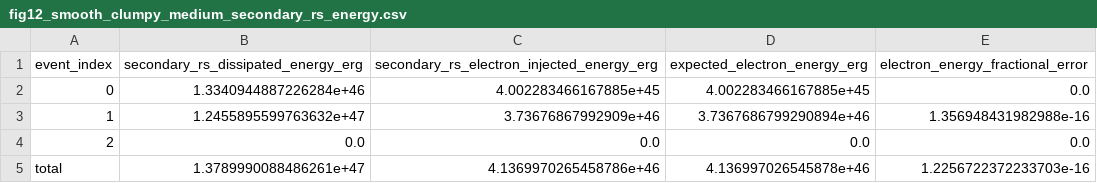
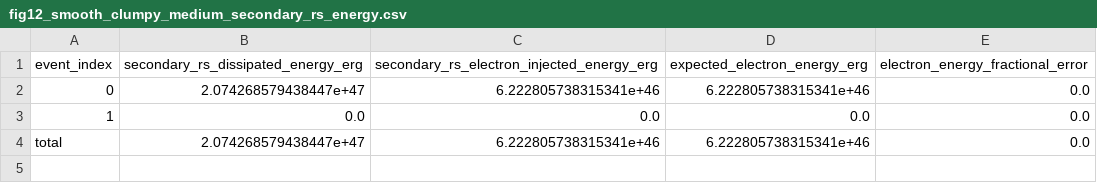
Before and after one commit to mikuru1096/ASGARD_GRBAfterglow, a CSV file: paper/source_data/benchmarks/density_structure/fig12_smooth_clumpy_medium_secondary_rs_energy.csv, drawn as a sheet.

```diff
--- a/paper/source_data/benchmarks/density_structure/fig12_smooth_clumpy_medium_secondary_rs_energy.csv
+++ b/paper/source_data/benchmarks/density_structure/fig12_smooth_clumpy_medium_secondary_rs_energy.csv
@@ -1,5 +1,4 @@
 event_index,secondary_rs_dissipated_energy_erg,secondary_rs_electron_injected_energy_erg,expected_electron_energy_erg,electron_energy_fractional_error
-0,1.3340944887226284e+46,4.002283466167885e+45,4.002283466167885e+45,0.0
-1,1.2455895599763632e+47,3.73676867992909e+46,3.7367686799290894e+46,1.356948431982988e-16
-2,0.0,0.0,0.0,0.0
-total,1.3789990088486261e+47,4.1369970265458786e+46,4.136997026545878e+46,1.2256722372233703e-16
+0,2.074268579438447e+47,6.222805738315341e+46,6.222805738315341e+46,0.0
+1,0.0,0.0,0.0,0.0
+total,2.074268579438447e+47,6.222805738315341e+46,6.222805738315341e+46,0.0
```
Also changed, not shown: paper/source_data/benchmarks/density_structure/fig12_smooth_clumpy_medium_events.csv, paper/source_data/benchmarks/density_structure/fig12_smooth_clumpy_medium_flux.csv, 30 other files.
